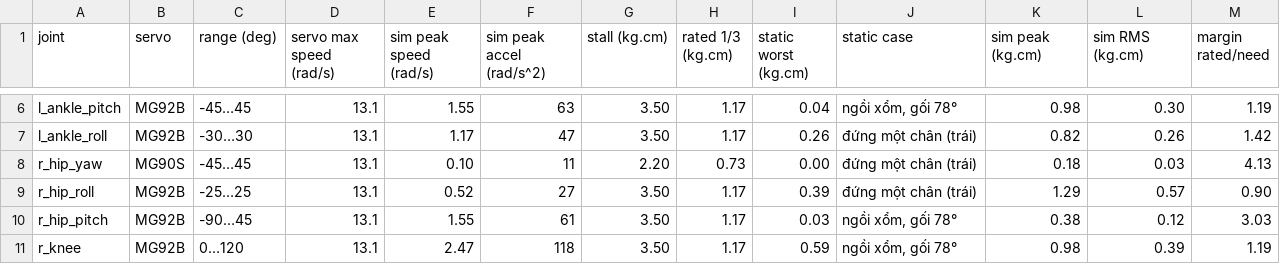
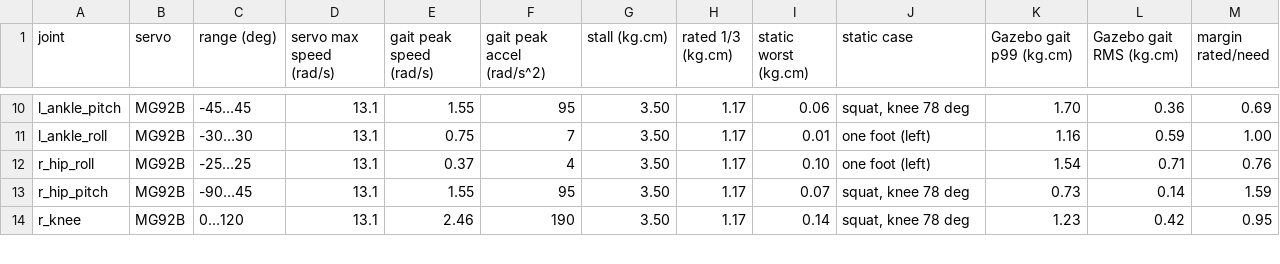
Before and after one commit to nguyenhau442001/Synapse_Humanoid, a CSV file: sim/mini_humanoid/tables/joints_kin_dyn.csv, drawn as a sheet; only a part is shown, gaps mark what is left out; removed rows and columns are numbered as before the commit, all else as after; the diff covers the shown part only; the diff names each change by its address in the sheet, - before the commit and + after, or states it on an @@ line.

```diff
--- a/sim/mini_humanoid/tables/joints_kin_dyn.csv
+++ b/sim/mini_humanoid/tables/joints_kin_dyn.csv
-E1: sim peak speed (rad/s)
+E1: gait peak speed (rad/s)
-F1: sim peak accel (rad/s^2)
+F1: gait peak accel (rad/s^2)
-K1: sim peak (kg.cm)
+K1: Gazebo gait p99 (kg.cm)
-L1: sim RMS (kg.cm)
+L1: Gazebo gait RMS (kg.cm)
-F10 (gait peak accel (rad/s^2)): 63
+F10 (gait peak accel (rad/s^2)): 95
-I10 (static worst (kg.cm)): 0.04
+I10 (static worst (kg.cm)): 0.06
-J10 (static case): ngồi xổm, gối 78°
+J10 (static case): squat, knee 78 deg
-K10 (Gazebo gait p99 (kg.cm)): 0.98
+K10 (Gazebo gait p99 (kg.cm)): 1.70
-L10 (Gazebo gait RMS (kg.cm)): 0.30
+L10 (Gazebo gait RMS (kg.cm)): 0.36
-M10 (margin rated/need): 1.19
+M10 (margin rated/need): 0.69
-E11 (gait peak speed (rad/s)): 1.17
+E11 (gait peak speed (rad/s)): 0.75
-F11 (gait peak accel (rad/s^2)): 47
+F11 (gait peak accel (rad/s^2)): 7
-I11 (static worst (kg.cm)): 0.26
+I11 (static worst (kg.cm)): 0.01
-J11 (static case): đứng một chân (trái)
+J11 (static case): one foot (left)
-K11 (Gazebo gait p99 (kg.cm)): 0.82
+K11 (Gazebo gait p99 (kg.cm)): 1.16
-L11 (Gazebo gait RMS (kg.cm)): 0.26
+L11 (Gazebo gait RMS (kg.cm)): 0.59
-M11 (margin rated/need): 1.42
+M11 (margin rated/need): 1.00
-row 8: r_hip_yaw | MG90S | -45…45 | 13.1 | 0.10 | 11 | 2.20 | 0.73 | 0.00 | đứng một chân (trái) | 0.18 | 0.03 | 4.13
-E12 (gait peak speed (rad/s)): 0.52
+E12 (gait peak speed (rad/s)): 0.37
-F12 (gait peak accel (rad/s^2)): 27
+F12 (gait peak accel (rad/s^2)): 4
-I12 (static worst (kg.cm)): 0.39
+I12 (static worst (kg.cm)): 0.10
-J12 (static case): đứng một chân (trái)
+J12 (static case): one foot (left)
-K12 (Gazebo gait p99 (kg.cm)): 1.29
+K12 (Gazebo gait p99 (kg.cm)): 1.54
-L12 (Gazebo gait RMS (kg.cm)): 0.57
+L12 (Gazebo gait RMS (kg.cm)): 0.71
-M12 (margin rated/need): 0.90
+M12 (margin rated/need): 0.76
-F13 (gait peak accel (rad/s^2)): 61
+F13 (gait peak accel (rad/s^2)): 95
-I13 (static worst (kg.cm)): 0.03
+I13 (static worst (kg.cm)): 0.07
-J13:J14 (static case): ngồi xổm, gối 78°
+J13:J14 (static case): squat, knee 78 deg
-K13 (Gazebo gait p99 (kg.cm)): 0.38
+K13 (Gazebo gait p99 (kg.cm)): 0.73
-L13 (Gazebo gait RMS (kg.cm)): 0.12
+L13 (Gazebo gait RMS (kg.cm)): 0.14
-M13 (margin rated/need): 3.03
+M13 (margin rated/need): 1.59
-E14 (gait peak speed (rad/s)): 2.47
+E14 (gait peak speed (rad/s)): 2.46
-F14 (gait peak accel (rad/s^2)): 118
+F14 (gait peak accel (rad/s^2)): 190
-I14 (static worst (kg.cm)): 0.59
+I14 (static worst (kg.cm)): 0.14
-K14 (Gazebo gait p99 (kg.cm)): 0.98
+K14 (Gazebo gait p99 (kg.cm)): 1.23
-L14 (Gazebo gait RMS (kg.cm)): 0.39
+L14 (Gazebo gait RMS (kg.cm)): 0.42
-M14 (margin rated/need): 1.19
+M14 (margin rated/need): 0.95
```
Also changed, not shown: 4 added rows, 3 removed rows and 59 edited cells elsewhere in this file, sim/mini_humanoid/tables/links_dynamics.csv, 2 other files.
